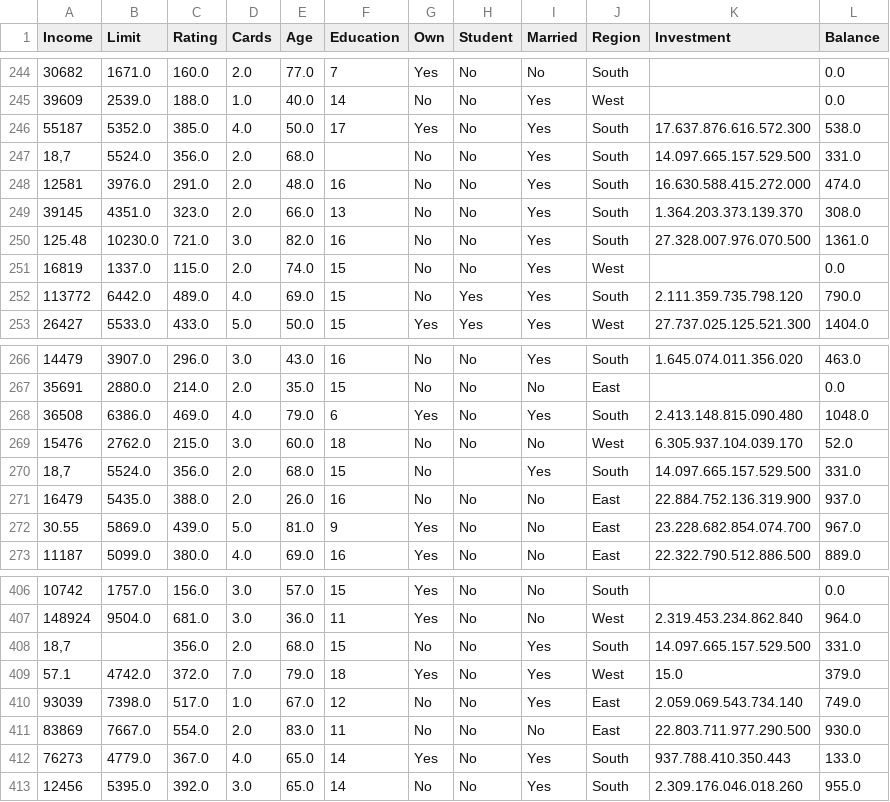
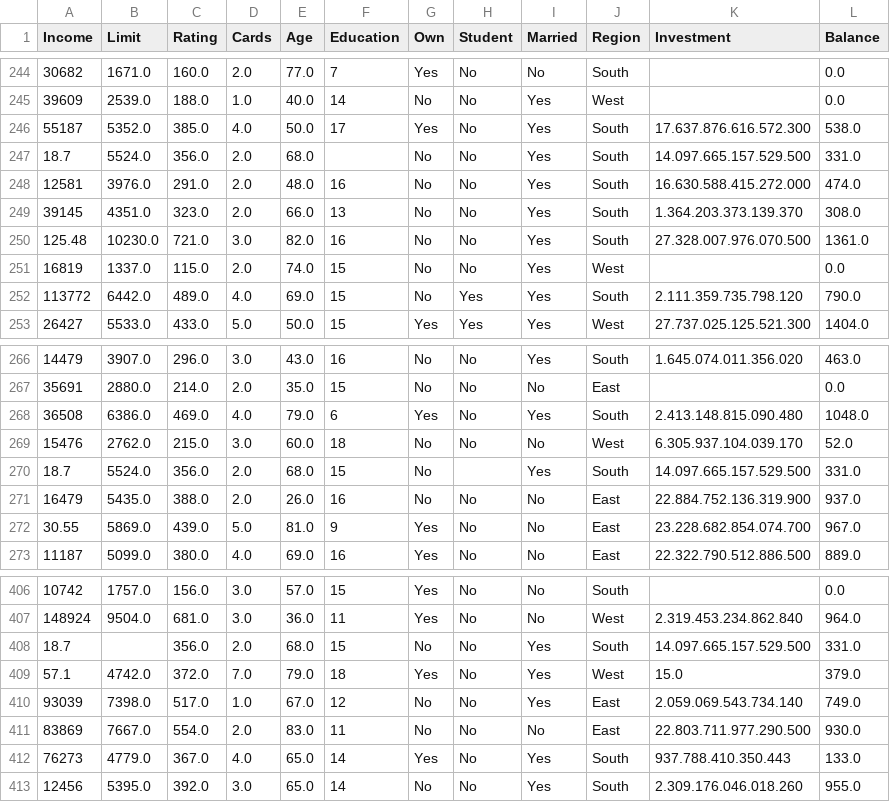
Before and after one commit to SantiagoMoraV/Medida-de-rendimiento, a CSV file: Credit2.csv, drawn as a sheet; only a part is shown, gaps mark what is left out; the diff covers the shown part only.

```diff
--- a/Credit2.csv
+++ b/Credit2.csv
@@ -246,3 +246,3 @@ Income;Limit;Rating;Cards;Age;Education;Own;Student;Married;Region;Investment;Ba
 55187;5352.0;385.0;4.0;50.0;17;Yes;No;Yes;South;17.637.876.616.572.300;538.0
-18,7;5524.0;356.0;2.0;68.0;;No;No;Yes;South;14.097.665.157.529.500;331.0
+18.7;5524.0;356.0;2.0;68.0;;No;No;Yes;South;14.097.665.157.529.500;331.0
 12581;3976.0;291.0;2.0;48.0;16;No;No;Yes;South;16.630.588.415.272.000;474.0
@@ -269,3 +269,3 @@ Income;Limit;Rating;Cards;Age;Education;Own;Student;Married;Region;Investment;Ba
 15476;2762.0;215.0;3.0;60.0;18;No;No;No;West;6.305.937.104.039.170;52.0
-18,7;5524.0;356.0;2.0;68.0;15;No;;Yes;South;14.097.665.157.529.500;331.0
+18.7;5524.0;356.0;2.0;68.0;15;No;;Yes;South;14.097.665.157.529.500;331.0
 16479;5435.0;388.0;2.0;26.0;16;No;No;No;East;22.884.752.136.319.900;937.0
@@ -407,3 +407,3 @@ Income;Limit;Rating;Cards;Age;Education;Own;Student;Married;Region;Investment;Ba
 148924;9504.0;681.0;3.0;36.0;11;Yes;No;No;West;2.319.453.234.862.840;964.0
-18,7;;356.0;2.0;68.0;15;No;No;Yes;South;14.097.665.157.529.500;331.0
+18.7;;356.0;2.0;68.0;15;No;No;Yes;South;14.097.665.157.529.500;331.0
 57.1;4742.0;372.0;7.0;79.0;18;Yes;No;Yes;West;15.0;379.0
```
Also changed, not shown: 7 edited cells elsewhere in this file.
